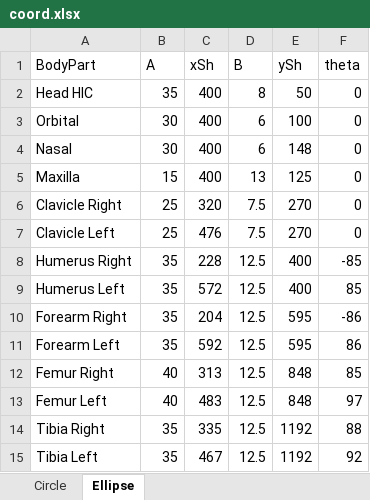
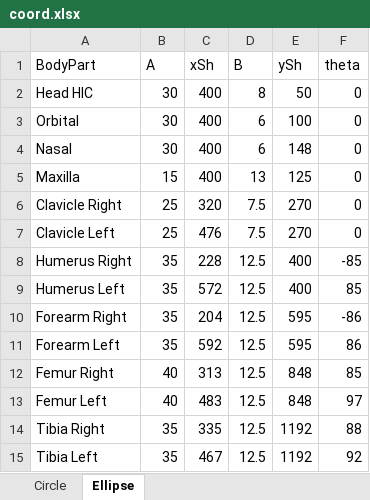
Before and after one commit to alang24/Visualization-InjuryProbability, an Excel workbook: coord.xlsx, sheet Ellipse, drawn as a sheet; values as stored, in another font and other column widths than the file's, no borders; the diff names each change by its address in the sheet, - before the commit and + after, or states it on an @@ line.

```diff
--- a/coord.xlsx (sheet Ellipse)
+++ b/coord.xlsx (sheet Ellipse)
-B2 (A): 35
+B2 (A): 30
```
Also changed, not shown: simulation_matrix.xlsx, simulation_results/HMC_2020/FullFlat_injury_analysis.xlsx, 1 other file.
